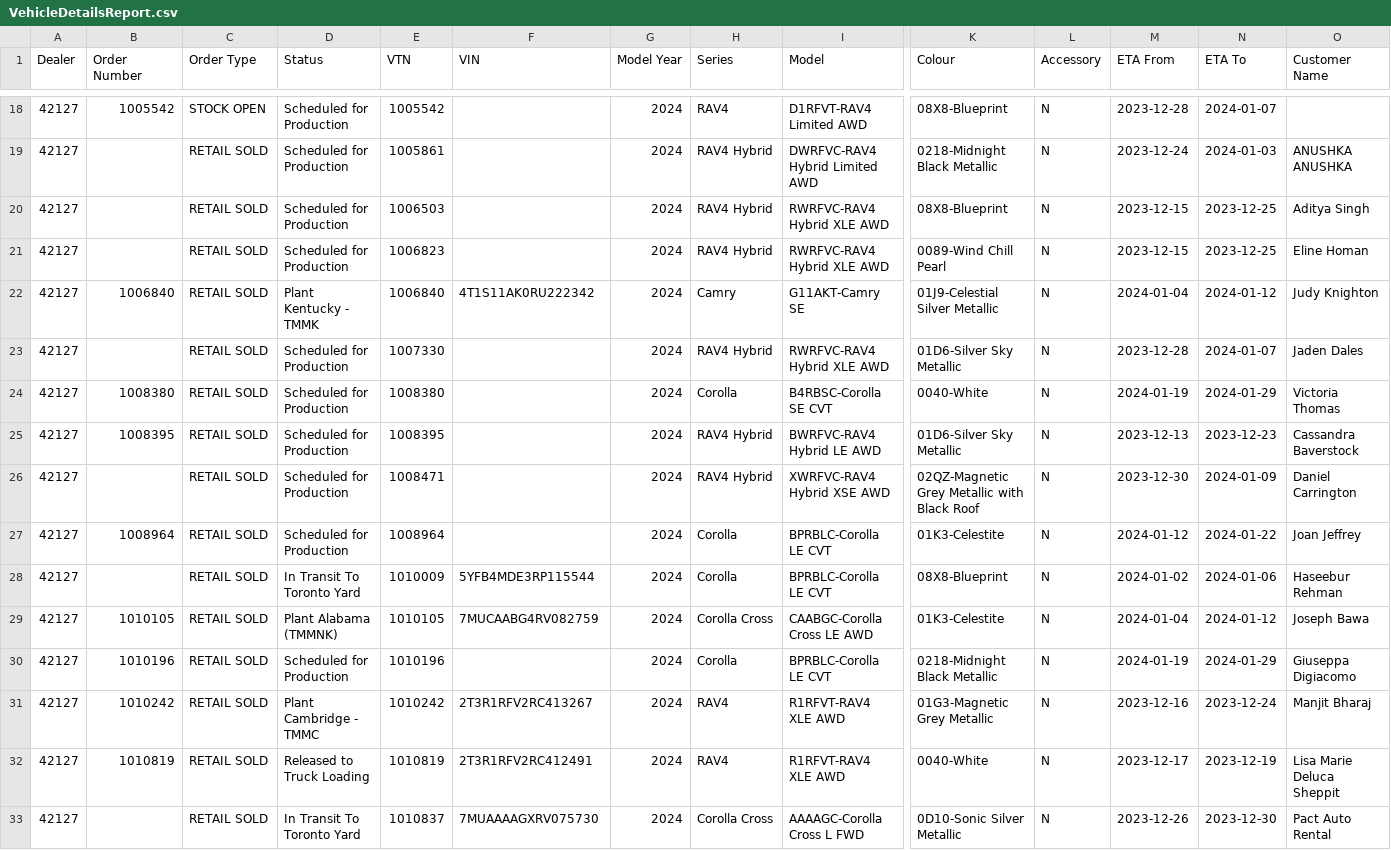
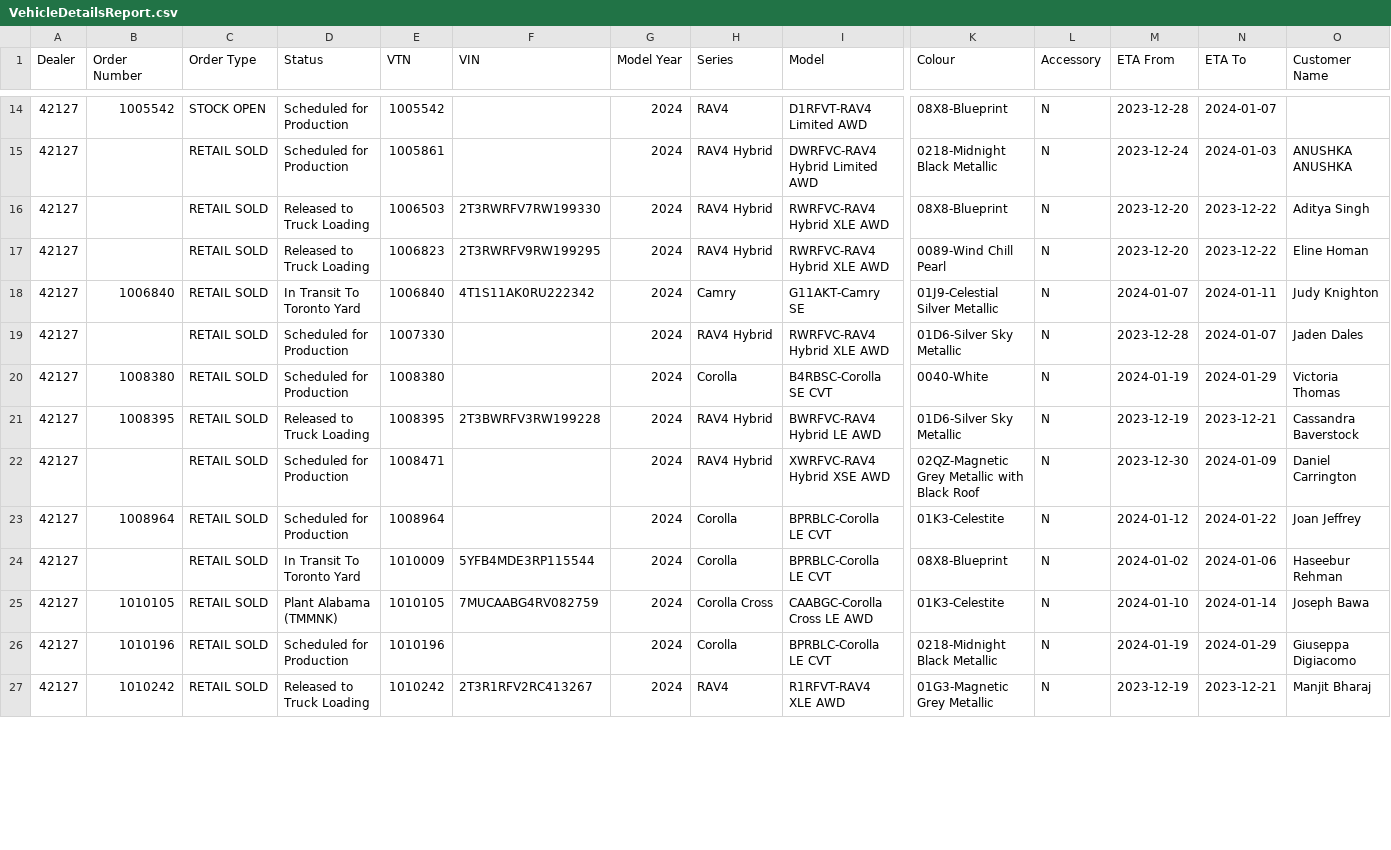
Before and after one commit to harinderlabana/eta-buddy-dev, a CSV file: public/VehicleDetailsReport.csv, drawn as a sheet; only a part is shown, gaps mark what is left out; removed rows and columns are numbered as before the commit, all else as after; rows hold the shown columns only; the diff covers the shown part only; the diff names each change by its address in the sheet, - before the commit and + after, or states it on an @@ line.

Commit message:
updated data to December 19,2023

```diff
--- a/public/VehicleDetailsReport.csv
+++ b/public/VehicleDetailsReport.csv
-D16:D17 (Status): Scheduled for Production
+D16:D17 (Status): Released to Truck Loading
-F16 (VIN): (empty)
+F16 (VIN): 2T3RWRFV7RW199330
-M16:M17 (ETA From): 2023-12-15
+M16:M17 (ETA From): 2023-12-20
-N16:N17 (ETA To): 2023-12-25
+N16:N17 (ETA To): 2023-12-22
-F17 (VIN): (empty)
+F17 (VIN): 2T3RWRFV9RW199295
-D18 (Status): Plant Kentucky - TMMK
+D18 (Status): In Transit To Toronto Yard
-M18 (ETA From): 2024-01-04
+M18 (ETA From): 2024-01-07
-N18 (ETA To): 2024-01-12
+N18 (ETA To): 2024-01-11
-D21 (Status): Scheduled for Production
+D21 (Status): Released to Truck Loading
-F21 (VIN): (empty)
+F21 (VIN): 2T3BWRFV3RW199228
-M21 (ETA From): 2023-12-13
+M21 (ETA From): 2023-12-19
-N21 (ETA To): 2023-12-23
+N21 (ETA To): 2023-12-21
-M25 (ETA From): 2024-01-04
+M25 (ETA From): 2024-01-10
-N25 (ETA To): 2024-01-12
+N25 (ETA To): 2024-01-14
-D27 (Status): Plant Cambridge - TMMC
+D27 (Status): Released to Truck Loading
-M27 (ETA From): 2023-12-16
+M27 (ETA From): 2023-12-19
-N27 (ETA To): 2023-12-24
+N27 (ETA To): 2023-12-21
-row 32: 42127 | 1010819 | RETAIL SOLD | Released to Truck Loading | 1010819 | 2T3R1RFV2RC412491 | 2024 | RAV4 | R1RFVT-RAV4 XLE AWD | 0040-White | N | 2023-12-17 | 2023-12-19 | Lisa Marie Deluca Sheppit
-row 33: 42127 |  | RETAIL SOLD | In Transit To Toronto Yard | 1010837 | 7MUAAAAGXRV075730 | 2024 | Corolla Cross | AAAAGC-Corolla Cross L FWD | 0D10-Sonic Silver Metallic | N | 2023-12-26 | 2023-12-30 | Pact Auto Rental
```
Also changed, not shown: 6 removed rows and 61 edited cells elsewhere in this file, public/OrderData.csv, 10 other files.
